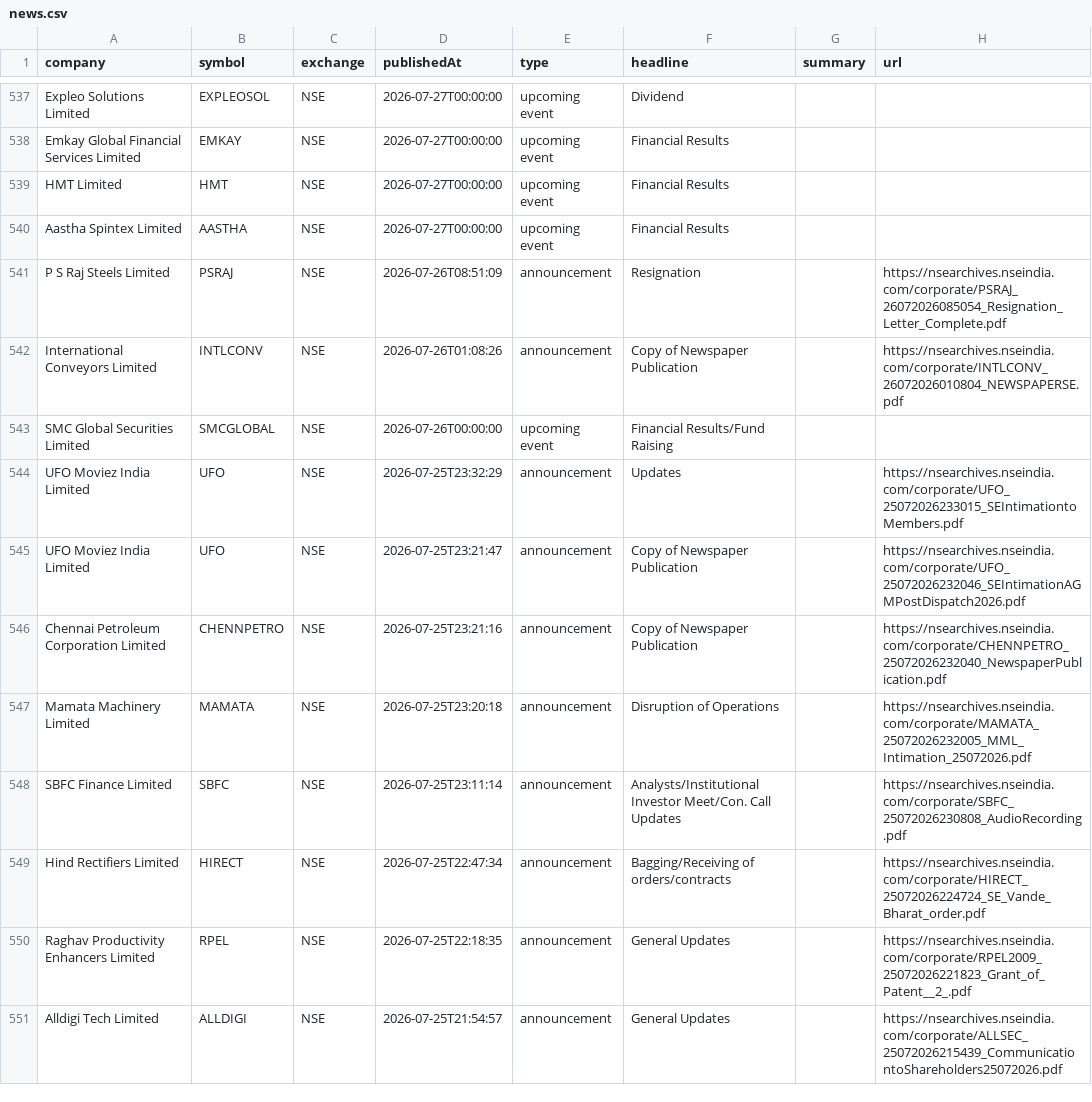
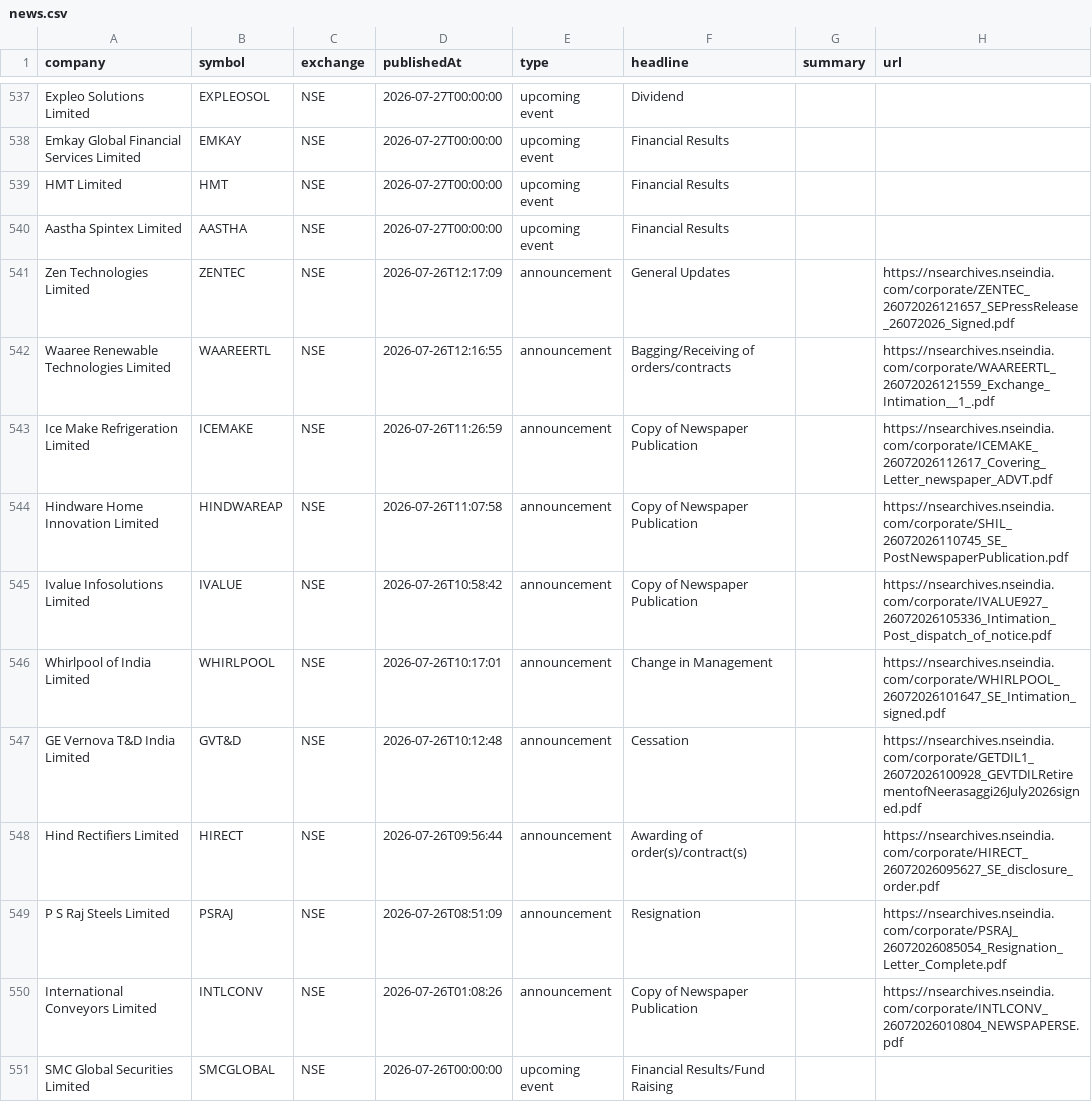
Before and after one commit to grvishnureddy/stock-analysis, a CSV file: data/news.csv, drawn as a sheet; only a part is shown, gaps mark what is left out; the shorter side is filled out with more unchanged rows; the diff names each change by its address in the sheet, - before the commit and + after, or states it on an @@ line.

Commit message:
Update company results and news

```diff
--- a/data/news.csv
+++ b/data/news.csv
+row 541: Zen Technologies Limited | ZENTEC | NSE | 2026-07-26T12:17:09 | announcement | General Updates |  | https://nsearchives.nseindia.com/corporate/ZENTEC_26072026121657_SEPressRelease_26072026_Signed.pdf
+row 542: Waaree Renewable Technologies Limited | WAAREERTL | NSE | 2026-07-26T12:16:55 | announcement | Bagging/Receiving of orders/contracts |  | https://nsearchives.nseindia.com/corporate/WAAREERTL_26072026121559_Exchange_Intimation__1_.pdf
+row 543: Ice Make Refrigeration Limited | ICEMAKE | NSE | 2026-07-26T11:26:59 | announcement | Copy of Newspaper Publication |  | https://nsearchives.nseindia.com/corporate/ICEMAKE_26072026112617_Covering_Letter_newspaper_ADVT.pdf
+row 544: Hindware Home Innovation Limited | HINDWAREAP | NSE | 2026-07-26T11:07:58 | announcement | Copy of Newspaper Publication |  | https://nsearchives.nseindia.com/corporate/SHIL_26072026110745_SE_PostNewspaperPublication.pdf
+row 545: Ivalue Infosolutions Limited | IVALUE | NSE | 2026-07-26T10:58:42 | announcement | Copy of Newspaper Publication |  | https://nsearchives.nseindia.com/corporate/IVALUE927_26072026105336_Intimation_Post_dispatch_of_notice.pdf
+row 546: Whirlpool of India Limited | WHIRLPOOL | NSE | 2026-07-26T10:17:01 | announcement | Change in Management |  | https://nsearchives.nseindia.com/corporate/WHIRLPOOL_26072026101647_SE_Intimation_signed.pdf
+row 547: GE Vernova T&D India Limited | GVT&D | NSE | 2026-07-26T10:12:48 | announcement | Cessation |  | https://nsearchives.nseindia.com/corporate/GETDIL1_26072026100928_GEVTDILRetirementofNeerasaggi26July2026signed.pdf
+row 548: Hind Rectifiers Limited | HIRECT | NSE | 2026-07-26T09:56:44 | announcement | Awarding of order(s)/contract(s) |  | https://nsearchives.nseindia.com/corporate/HIRECT_26072026095627_SE_disclosure_order.pdf
```
Also changed, not shown: data/results.csv, 13 other files.
